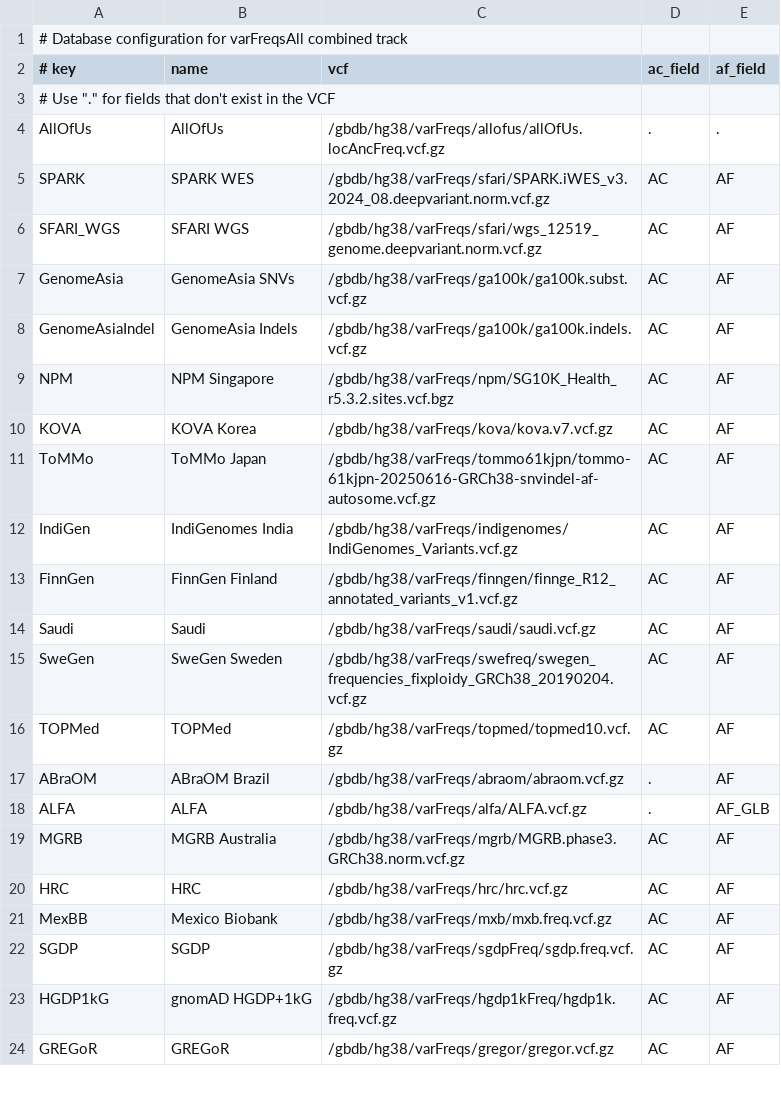
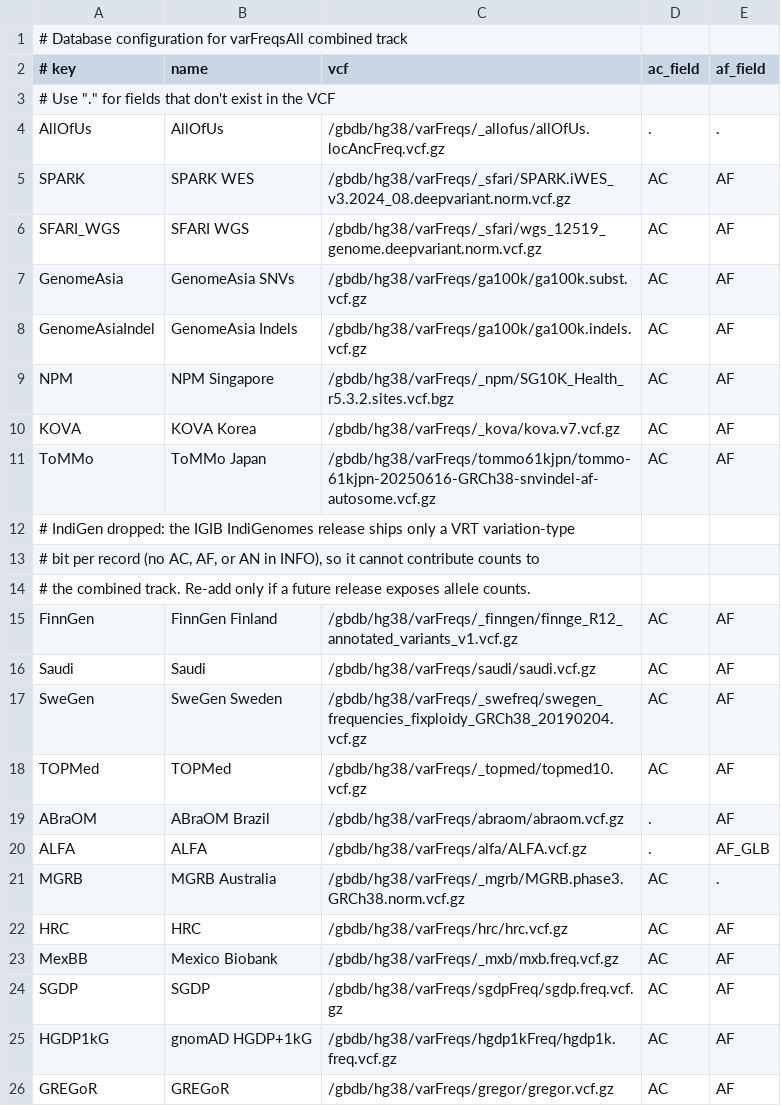
Before and after one commit to ucscGenomeBrowser/kent, a TSV file: src/hg/makeDb/scripts/varFreqs/databases.tsv, drawn as a sheet; only a part is shown; the diff covers the shown part only.

```diff
--- a/src/hg/makeDb/scripts/varFreqs/databases.tsv
+++ b/src/hg/makeDb/scripts/varFreqs/databases.tsv
@@ -3,20 +3,22 @@
 # Use "." for fields that don't exist in the VCF
-AllOfUs	AllOfUs	/gbdb/hg38/varFreqs/allofus/allOfUs.locAncFreq.vcf.gz	.	.
-SPARK	SPARK WES	/gbdb/hg38/varFreqs/sfari/SPARK.iWES_v3.2024_08.deepvariant.norm.vcf.gz	AC	AF
-SFARI_WGS	SFARI WGS	/gbdb/hg38/varFreqs/sfari/wgs_12519_genome.deepvariant.norm.vcf.gz	AC	AF
+AllOfUs	AllOfUs	/gbdb/hg38/varFreqs/_allofus/allOfUs.locAncFreq.vcf.gz	.	.
+SPARK	SPARK WES	/gbdb/hg38/varFreqs/_sfari/SPARK.iWES_v3.2024_08.deepvariant.norm.vcf.gz	AC	AF
+SFARI_WGS	SFARI WGS	/gbdb/hg38/varFreqs/_sfari/wgs_12519_genome.deepvariant.norm.vcf.gz	AC	AF
 GenomeAsia	GenomeAsia SNVs	/gbdb/hg38/varFreqs/ga100k/ga100k.subst.vcf.gz	AC	AF
 GenomeAsiaIndel	GenomeAsia Indels	/gbdb/hg38/varFreqs/ga100k/ga100k.indels.vcf.gz	AC	AF
-NPM	NPM Singapore	/gbdb/hg38/varFreqs/npm/SG10K_Health_r5.3.2.sites.vcf.bgz	AC	AF
-KOVA	KOVA Korea	/gbdb/hg38/varFreqs/kova/kova.v7.vcf.gz	AC	AF
+NPM	NPM Singapore	/gbdb/hg38/varFreqs/_npm/SG10K_Health_r5.3.2.sites.vcf.bgz	AC	AF
+KOVA	KOVA Korea	/gbdb/hg38/varFreqs/_kova/kova.v7.vcf.gz	AC	AF
 ToMMo	ToMMo Japan	/gbdb/hg38/varFreqs/tommo61kjpn/tommo-61kjpn-20250616-GRCh38-snvindel-af-autosome.vcf.gz	AC	AF
-IndiGen	IndiGenomes India	/gbdb/hg38/varFreqs/indigenomes/IndiGenomes_Variants.vcf.gz	AC	AF
-FinnGen	FinnGen Finland	/gbdb/hg38/varFreqs/finngen/finnge_R12_annotated_variants_v1.vcf.gz	AC	AF
+# IndiGen dropped: the IGIB IndiGenomes release ships only a VRT variation-type
+# bit per record (no AC, AF, or AN in INFO), so it cannot contribute counts to
+# the combined track. Re-add only if a future release exposes allele counts.
+FinnGen	FinnGen Finland	/gbdb/hg38/varFreqs/_finngen/finnge_R12_annotated_variants_v1.vcf.gz	AC	AF
 Saudi	Saudi	/gbdb/hg38/varFreqs/saudi/saudi.vcf.gz	AC	AF
-SweGen	SweGen Sweden	/gbdb/hg38/varFreqs/swefreq/swegen_frequencies_fixploidy_GRCh38_20190204.vcf.gz	AC	AF
-TOPMed	TOPMed	/gbdb/hg38/varFreqs/topmed/topmed10.vcf.gz	AC	AF
+SweGen	SweGen Sweden	/gbdb/hg38/varFreqs/_swefreq/swegen_frequencies_fixploidy_GRCh38_20190204.vcf.gz	AC	AF
+TOPMed	TOPMed	/gbdb/hg38/varFreqs/_topmed/topmed10.vcf.gz	AC	AF
 ABraOM	ABraOM Brazil	/gbdb/hg38/varFreqs/abraom/abraom.vcf.gz	.	AF
 ALFA	ALFA	/gbdb/hg38/varFreqs/alfa/ALFA.vcf.gz	.	AF_GLB
-MGRB	MGRB Australia	/gbdb/hg38/varFreqs/mgrb/MGRB.phase3.GRCh38.norm.vcf.gz	AC	AF
+MGRB	MGRB Australia	/gbdb/hg38/varFreqs/_mgrb/MGRB.phase3.GRCh38.norm.vcf.gz	AC	.
 HRC	HRC	/gbdb/hg38/varFreqs/hrc/hrc.vcf.gz	AC	AF
-MexBB	Mexico Biobank	/gbdb/hg38/varFreqs/mxb/mxb.freq.vcf.gz	AC	AF
+MexBB	Mexico Biobank	/gbdb/hg38/varFreqs/_mxb/mxb.freq.vcf.gz	AC	AF
 SGDP	SGDP	/gbdb/hg38/varFreqs/sgdpFreq/sgdp.freq.vcf.gz	AC	AF
```
Also changed, not shown: 2 added rows and 1 edited cell elsewhere in this file, 4 other files.
